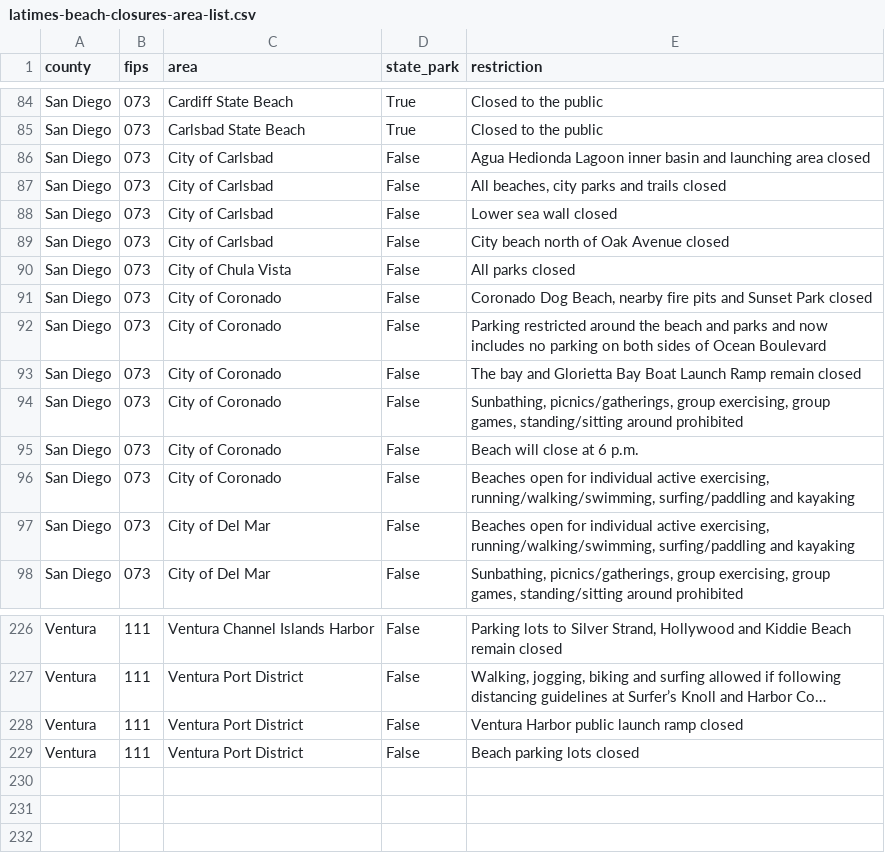
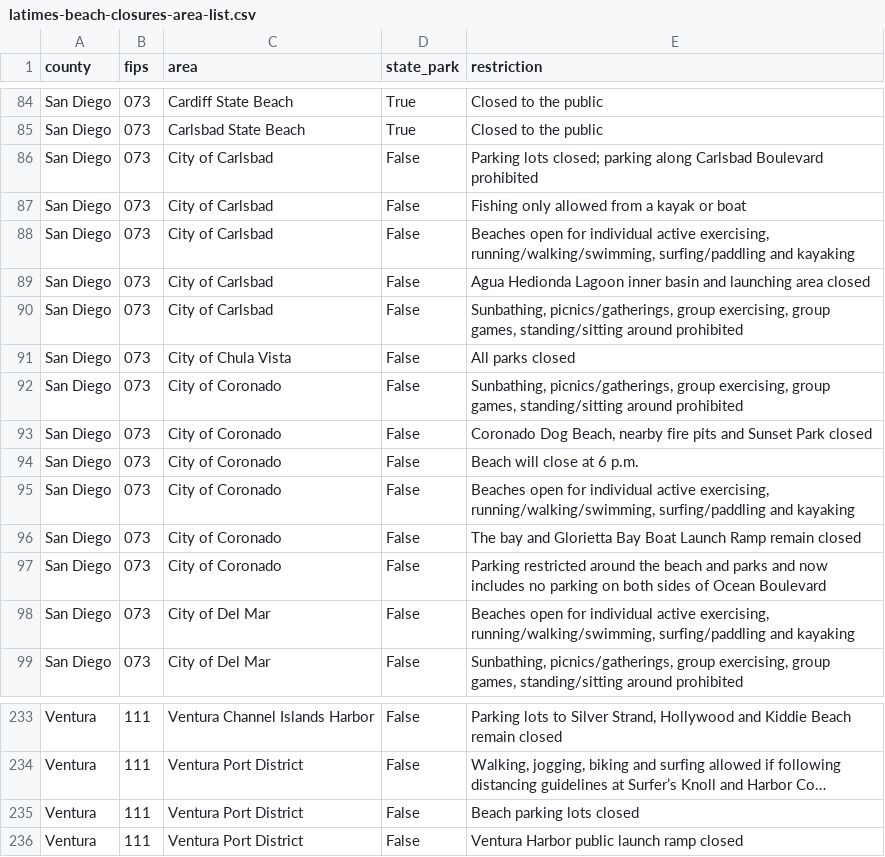
Before and after one commit to datadesk/california-coronavirus-data, a CSV file: latimes-beach-closures-area-list.csv, drawn as a sheet; only a part is shown, gaps mark what is left out; long unchanged cells end in …; removed rows and columns are numbered as before the commit, all else as after; the diff covers the shown part only; the diff names each change by its address in the sheet, - before the commit and + after, or states it on an @@ line.

```diff
--- a/latimes-beach-closures-area-list.csv
+++ b/latimes-beach-closures-area-list.csv
+row 86: San Diego | 073 | City of Carlsbad | False | Parking lots closed; parking along Carlsbad Boulevard prohibited
+row 87: San Diego | 073 | City of Carlsbad | False | Fishing only allowed from a kayak or boat
+row 88: San Diego | 073 | City of Carlsbad | False | Beaches open for individual active exercising, running/walking/swimming, surfing/paddling and kayaking
-E90 (restriction): All beaches, city parks and trails closed
+E90 (restriction): Sunbathing, picnics/gatherings, group exercising, group games, standing/sitting around prohibited
-row 88: San Diego | 073 | City of Carlsbad | False | Lower sea wall closed
-row 89: San Diego | 073 | City of Carlsbad | False | City beach north of Oak Avenue closed
@@ row 94 moved to row 92: San Diego @@
@@ row 93 moved to row 96: San Diego @@
@@ row 92 moved to row 97: San Diego @@
@@ row 229 moved to row 235: Ventura @@
```
Also changed, not shown: 6 added rows, 63 moved rows and 1 edited cell elsewhere in this file, cdph-hospital-patient-county-totals.csv, cdph-nursing-homes.csv, 6 other files.
